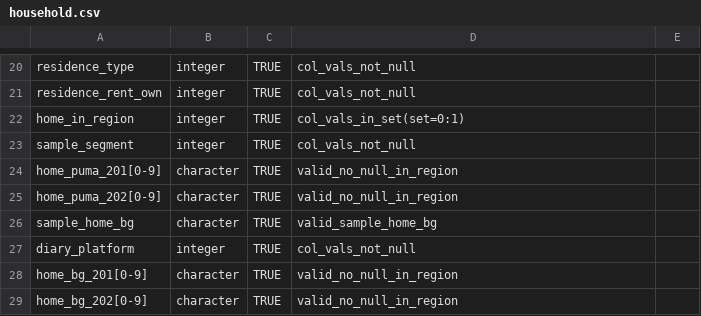
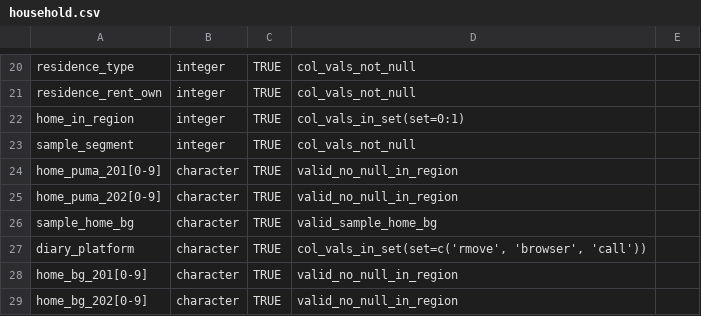
Before and after one commit to RSGInc/hts_iochecker, a CSV file: inst/schemas/household.csv, drawn as a sheet; only a part is shown, gaps mark what is left out.

```diff
--- a/inst/schemas/household.csv
+++ b/inst/schemas/household.csv
@@ -26,3 +26,3 @@ home_puma_202[0-9],character,TRUE,valid_no_null_in_region,
 sample_home_bg,character,TRUE,valid_sample_home_bg,
-diary_platform,integer,TRUE,col_vals_not_null,
+diary_platform,character,TRUE,"col_vals_in_set(set=c('rmove', 'browser', 'call'))",
 home_bg_201[0-9],character,TRUE,valid_no_null_in_region,
```
Also changed, not shown: 1 other file.
